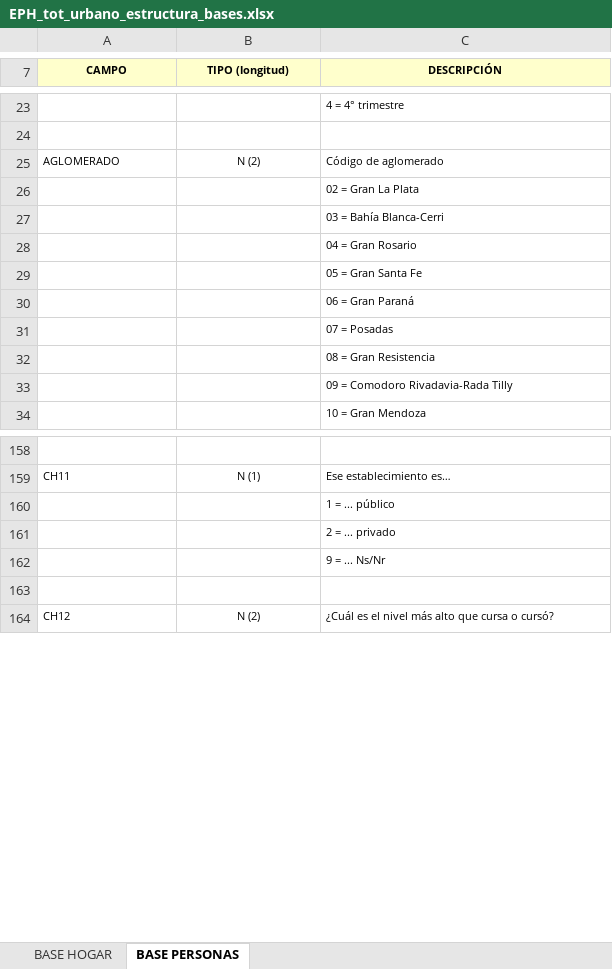
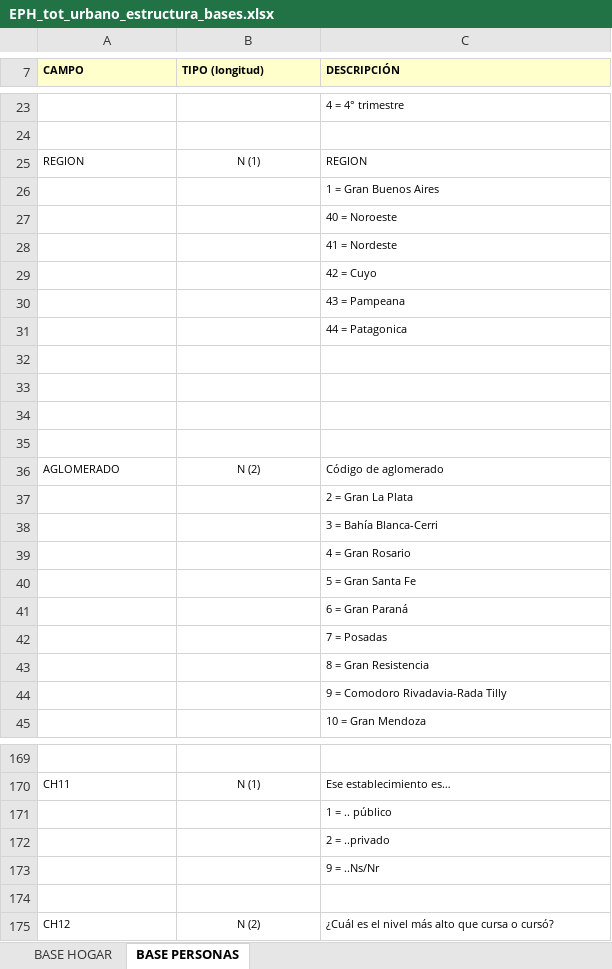
Before and after one commit to institutohumai/pyeph, an Excel workbook: pyeph/.files/EPH_tot_urbano_estructura_bases.xlsx, sheet BASE PERSONAS, drawn as a sheet; only a part is shown, gaps mark what is left out; values as stored, in another font and other column widths than the file's, no borders; addresses are those after the commit; the diff covers the shown part only; the diff names each change by its address in the sheet, - before the commit and + after, or states it on an @@ line.

```diff
--- a/pyeph/.files/EPH_tot_urbano_estructura_bases.xlsx (sheet BASE PERSONAS)
+++ b/pyeph/.files/EPH_tot_urbano_estructura_bases.xlsx (sheet BASE PERSONAS)
-A7:C7 alignment: center
+A7:C7 alignment: left
+row 25: REGION | N (1) | REGION
+row 26:  |  | 1 = Gran Buenos Aires
+row 27:  |  | 40 = Noroeste
+row 28:  |  | 41 = Nordeste
+row 29:  |  | 42 = Cuyo
+row 30:  |  | 43 = Pampeana
+row 31:  |  | 44 = Patagonica
+row 32: (empty)
+row 33: (empty)
+row 34: (empty)
+row 35: (empty)
-C37 (DESCRIPCIÓN): 02 = Gran La Plata
+C37 (DESCRIPCIÓN): 2 = Gran La Plata
-C38 (DESCRIPCIÓN): 03 = Bahía Blanca-Cerri
+C38 (DESCRIPCIÓN): 3 = Bahía Blanca-Cerri
-C39 (DESCRIPCIÓN): 04 = Gran Rosario
+C39 (DESCRIPCIÓN): 4 = Gran Rosario
-C40 (DESCRIPCIÓN): 05 = Gran Santa Fe
+C40 (DESCRIPCIÓN): 5 = Gran Santa Fe
-C41 (DESCRIPCIÓN): 06 = Gran Paraná
+C41 (DESCRIPCIÓN): 6 = Gran Paraná
-C42 (DESCRIPCIÓN): 07 = Posadas
+C42 (DESCRIPCIÓN): 7 = Posadas
-C43 (DESCRIPCIÓN): 08 = Gran Resistencia
+C43 (DESCRIPCIÓN): 8 = Gran Resistencia
-C44 (DESCRIPCIÓN): 09 = Comodoro Rivadavia-Rada Tilly
+C44 (DESCRIPCIÓN): 9 = Comodoro Rivadavia-Rada Tilly
-C171 (DESCRIPCIÓN): 1 = ... público
+C171 (DESCRIPCIÓN): 1 = .. público
-C172 (DESCRIPCIÓN): 2 = ... privado
+C172 (DESCRIPCIÓN): 2 = ..privado
-C173 (DESCRIPCIÓN): 9 = ... Ns/Nr
+C173 (DESCRIPCIÓN): 9 = ..Ns/Nr
```
Also changed, not shown: 23 added rows, 1 removed row, 68 edited cells, cell formats and merged cells elsewhere in this sheet, sheet BASE HOGAR, 1 other file.
